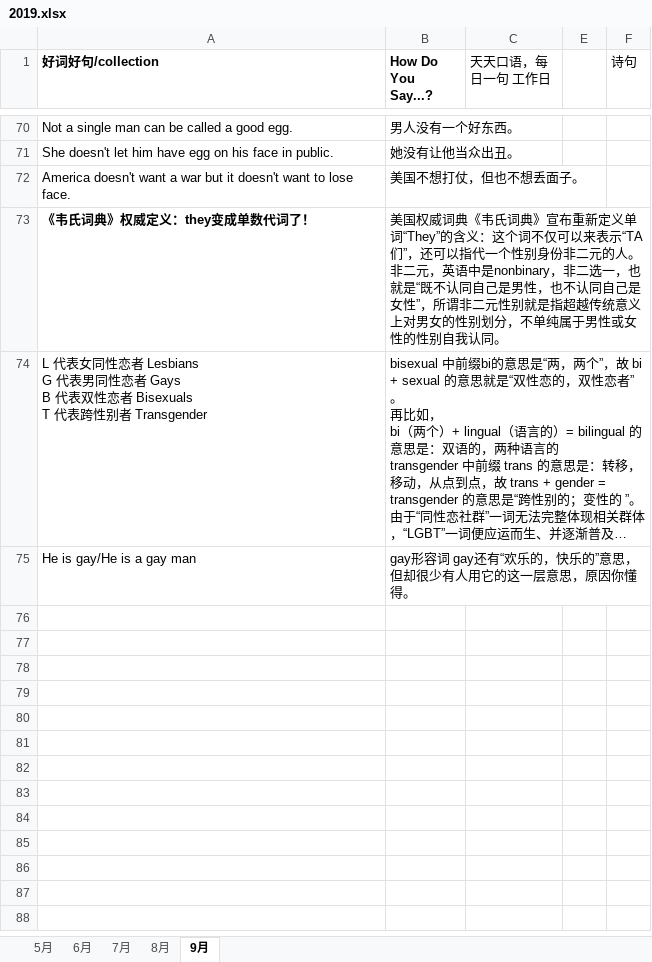
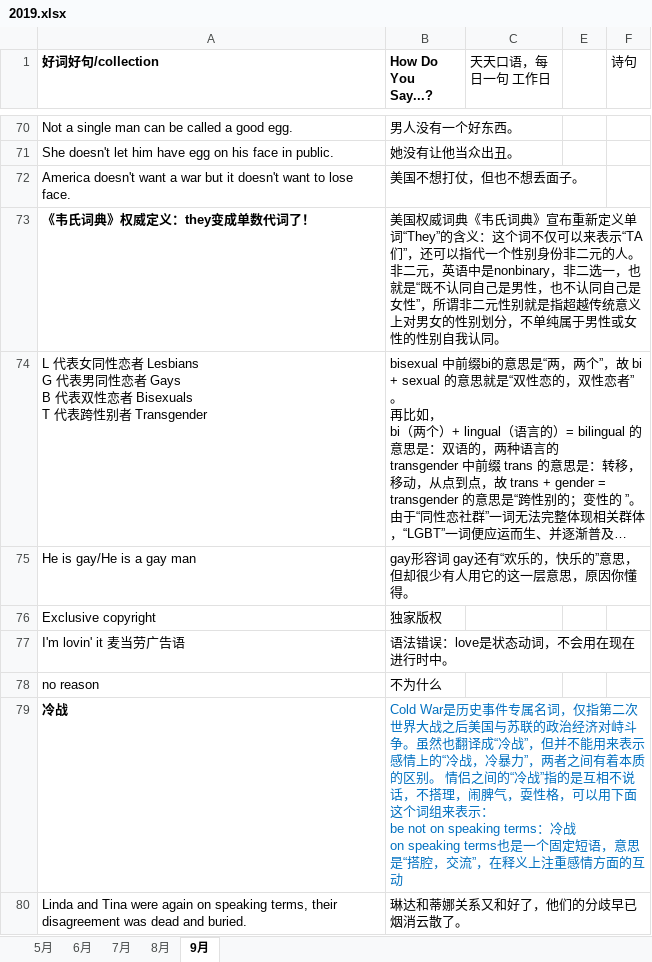
Before and after one commit to happyhani/studyEnglish, an Excel workbook: 2019.xlsx, sheet 9月, drawn as a sheet; only a part is shown, gaps mark what is left out; long unchanged cells end in …; values as stored, in another font and other column widths than the file's, no borders; ↵ is a line break in a cell; the diff covers the shown part only; the diff names each change by its address in the sheet, - before the commit and + after, or states it on an @@ line.

Commit message:
冷战怎么说

```diff
--- a/2019.xlsx (sheet 9月)
+++ b/2019.xlsx (sheet 9月)
+row 76: Exclusive copyright | 独家版权
+row 77: I'm lovin' it 麦当劳广告语 | 语法错误：love是状态动词，不会用在现在进行时中。
+row 78: no reason | 不为什么
+row 79: 冷战 | Cold War是历史事件专属名词，仅指第二次世界大战之后美国与苏联的政治经济对峙斗争。虽然也翻译成“冷战”，但并不能用来表示感情上的“冷战，冷暴力”，两者之间有着本质的区别。 情侣之间的“冷战”指的是互相不说话，不搭理，闹脾气，耍性格，可以用下面这个词组来表示： ↵ be not on speaking terms：冷战 ↵ on speaking terms也是一个固定短语，意思是“搭腔，交流”，在释义上注重感情方面的互动
+row 80: Linda and Tina were again on speaking terms, their disagreement was dead and buried. | 琳达和蒂娜关系又和好了，他们的分歧早已烟消云散了。
```
Also changed, not shown: 4 added rows and 2 edited cells elsewhere in this sheet.
